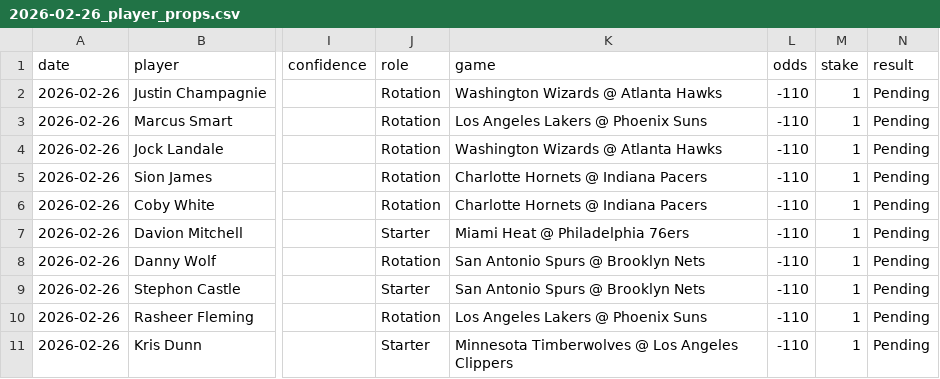
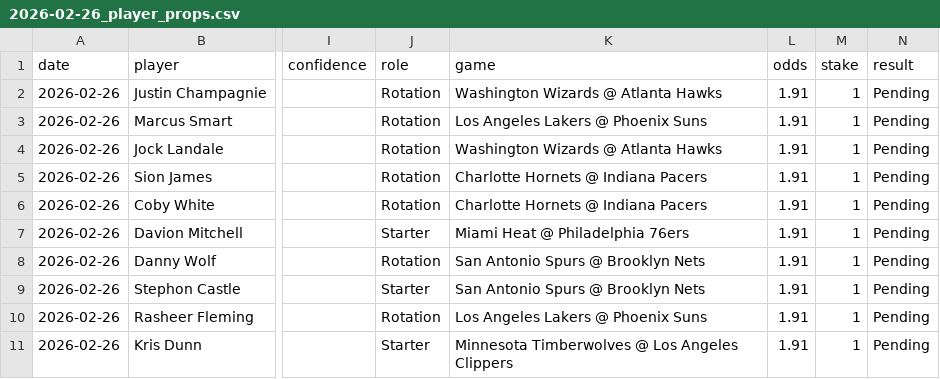
Before and after one commit to mackchiu/AutoBetTracker, a CSV file: data/2026-02-26_player_props.csv, drawn as a sheet; only a part is shown, gaps mark what is left out; the diff names each change by its address in the sheet, - before the commit and + after, or states it on an @@ line.

```diff
--- a/data/2026-02-26_player_props.csv
+++ b/data/2026-02-26_player_props.csv
-L2:L11 (odds): -110
+L2:L11 (odds): 1.91
```
Also changed, not shown: data/2026-02-25_player_props.csv, data/2026-02-26_team_model.csv, 2 other files.
